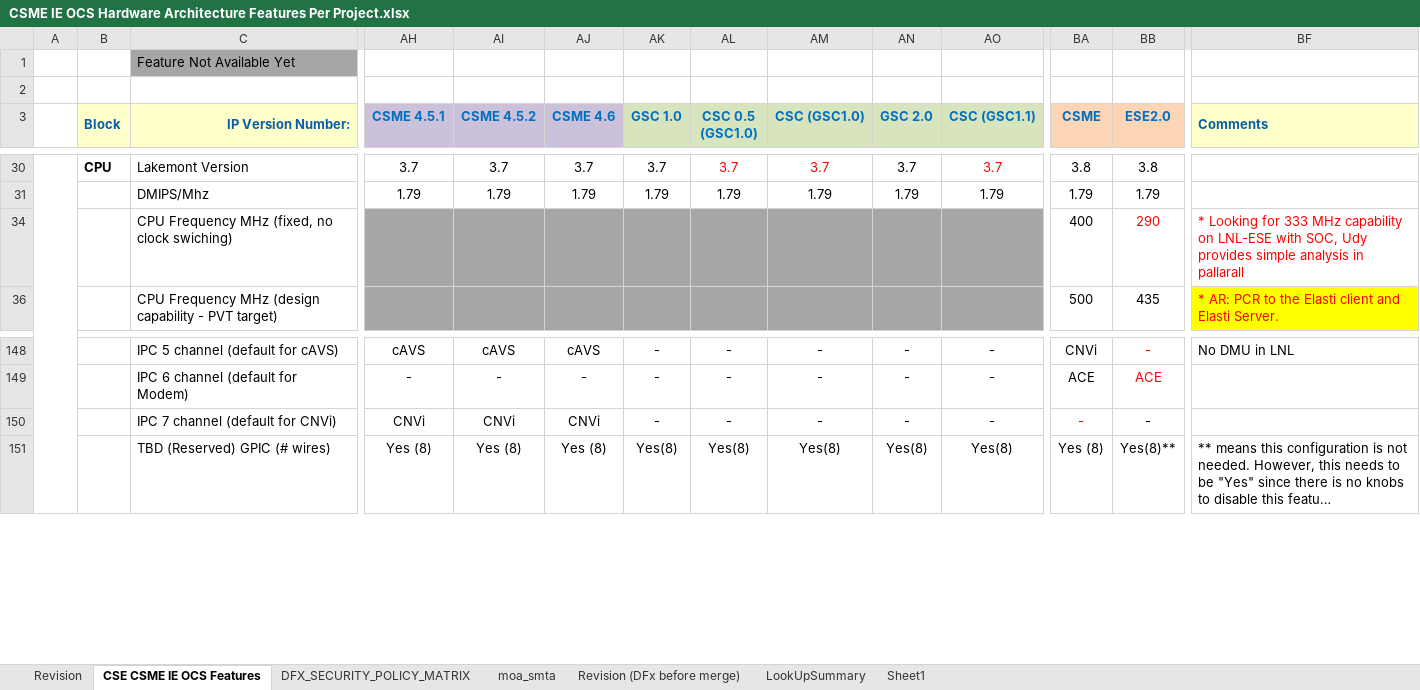
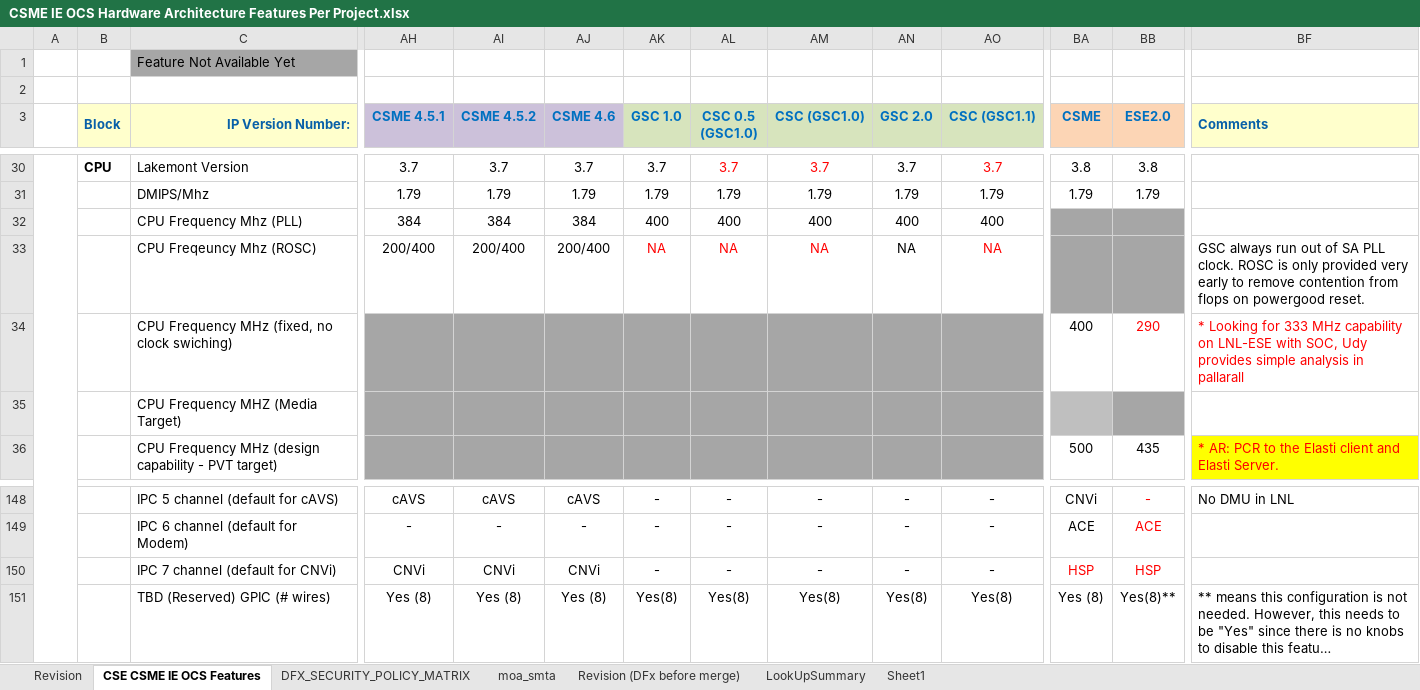
Before and after one commit to jason-ytsao/exp_submodule, an Excel workbook: ArchSpecs/Working/CSME IE OCS Hardware Architecture Features Per Project.xlsx, sheet CSE CSME IE OCS Features, drawn as a sheet; only a part is shown, gaps mark what is left out; long unchanged cells end in …; values as stored, in another font and other column widths than the file's, no borders; rows hold the shown columns only; the diff names each change by its address in the sheet, - before the commit and + after, or states it on an @@ line.

Commit message:
To support LNL_M SOC DCN 22012907416 (for ESE) and 22012912574 (for CSE), allocate IPC Channel 7 to HSP in both CSE/ESE in LNL-SOC-M column
[git-p4: depot-paths = "//depot/projects/coe/CSME/": change = 798345]

```diff
--- a/ArchSpecs/Working/CSME IE OCS Hardware Architecture Features Per Project.xlsx (sheet CSE CSME IE OCS Features)
+++ b/ArchSpecs/Working/CSME IE OCS Hardware Architecture Features Per Project.xlsx (sheet CSE CSME IE OCS Features)
@@ row 32 unhidden:  |  | CPU Frequency Mhz (PLL) | 384 | 384 | 384 | 400 | 400 | 400 | 400 | 400 @@
@@ row 33 unhidden:  |  | CPU Freqeuncy Mhz (ROSC) | 200/400 | 200/400 | 200/400 | NA | NA | NA | NA | NA |  |  | GSC always run out of SA PLL clock. ROSC is only provided very early to remove contention from flops on powergood reset. @@
@@ row 35 unhidden:  |  | CPU Frequency MHZ (Media Target) @@
-BA150 (CSME): -
+BA150 (CSME): HSP
-BB150 (ESE2.0): -
+BB150 (ESE2.0): HSP
-BB150 text colour: black
+BB150 text colour: #FF0000
```
Also changed, not shown: charts or pictures.
